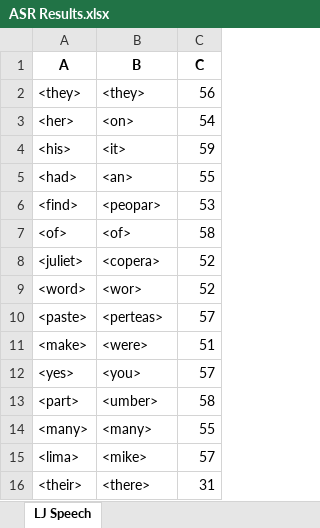
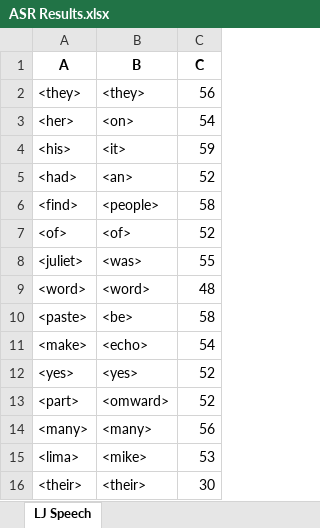
Before and after one commit to dshah1901/P4P-Transformer-ASR-for-Dysarthric-Spech, an Excel workbook: ASR Results.xlsx, sheet LJ Speech, drawn as a sheet; values as stored, in another font and other column widths than the file's, no borders; the diff names each change by its address in the sheet, - before the commit and + after, or states it on an @@ line.

```diff
--- a/ASR Results.xlsx (sheet LJ Speech)
+++ b/ASR Results.xlsx (sheet LJ Speech)
-C5 (C): 55
+C5 (C): 52
-B6 (B): <peopar>
+B6 (B): <people>
-C6 (C): 53
+C6 (C): 58
-C7 (C): 58
+C7 (C): 52
-B8 (B): <copera>
+B8 (B): <was>
-C8 (C): 52
+C8 (C): 55
-B9 (B): <wor>
+B9 (B): <word>
-C9 (C): 52
+C9 (C): 48
-B10 (B): <perteas>
+B10 (B): <be>
-C10 (C): 57
+C10 (C): 58
-B11 (B): <were>
+B11 (B): <echo>
-C11 (C): 51
+C11 (C): 54
-B12 (B): <you>
+B12 (B): <yes>
-C12 (C): 57
+C12 (C): 52
-B13 (B): <umber>
+B13 (B): <omward>
-C13 (C): 58
+C13 (C): 52
-C14 (C): 55
+C14 (C): 56
-C15 (C): 57
+C15 (C): 53
-B16 (B): <there>
+B16 (B): <their>
-C16 (C): 31
+C16 (C): 30
```
Also changed, not shown: Epoch Accuracy.xlsx, 4 other files.
